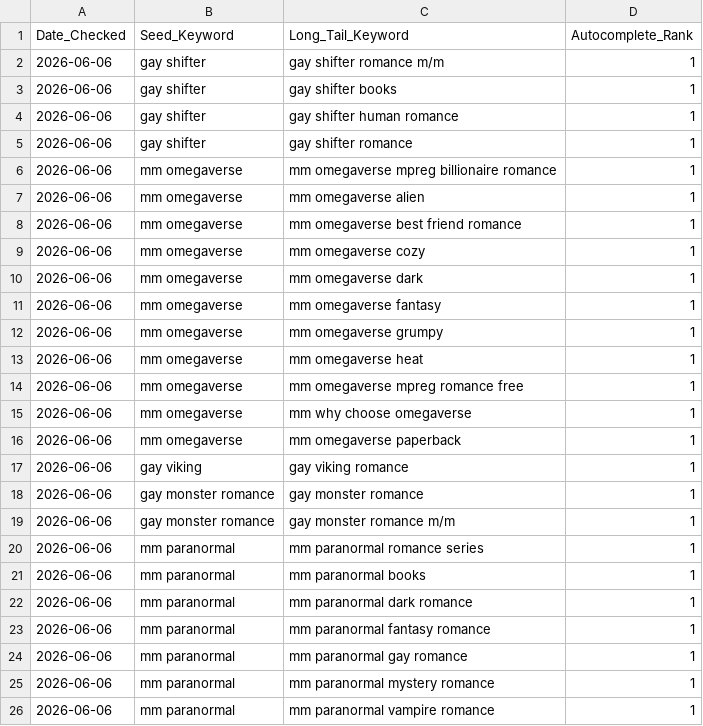
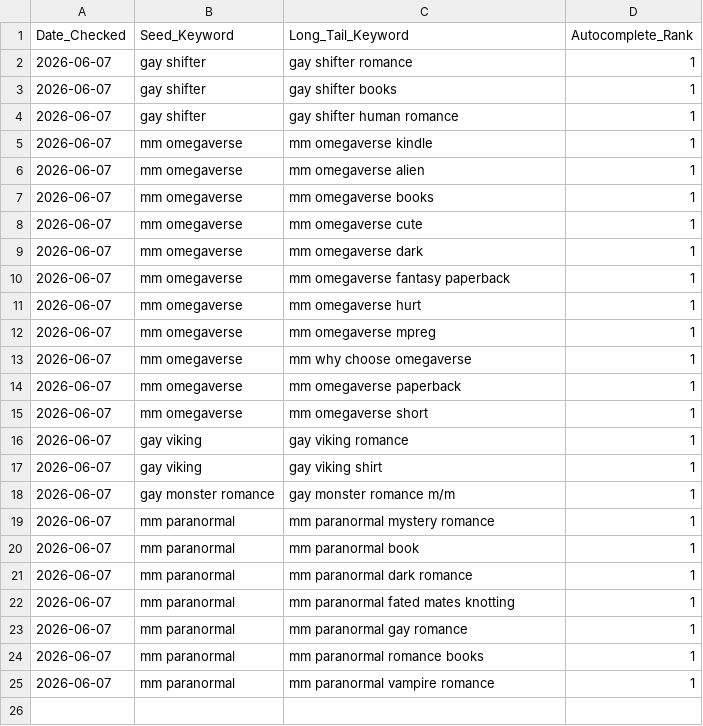
Before and after one commit to Detectiveyee/kdp-backend-data, a CSV file: search_volume_db.csv, drawn as a sheet.

Commit message:
Updated Keyword Search Volume: Sun Jun  7 03:38:15 UTC 2026

```diff
--- a/search_volume_db.csv
+++ b/search_volume_db.csv
@@ -1,26 +1,25 @@
 Date_Checked,Seed_Keyword,Long_Tail_Keyword,Autocomplete_Rank
-2026-06-06,gay shifter,gay shifter romance m/m,1
-2026-06-06,gay shifter,gay shifter books,1
-2026-06-06,gay shifter,gay shifter human romance,1
-2026-06-06,gay shifter,gay shifter romance,1
-2026-06-06,mm omegaverse,mm omegaverse mpreg billionaire romance,1
-2026-06-06,mm omegaverse,mm omegaverse alien,1
-2026-06-06,mm omegaverse,mm omegaverse best friend romance,1
-2026-06-06,mm omegaverse,mm omegaverse cozy,1
-2026-06-06,mm omegaverse,mm omegaverse dark,1
-2026-06-06,mm omegaverse,mm omegaverse fantasy,1
-2026-06-06,mm omegaverse,mm omegaverse grumpy,1
-2026-06-06,mm omegaverse,mm omegaverse heat,1
-2026-06-06,mm omegaverse,mm omegaverse mpreg romance free,1
-2026-06-06,mm omegaverse,mm why choose omegaverse,1
-2026-06-06,mm omegaverse,mm omegaverse paperback,1
-2026-06-06,gay viking,gay viking romance,1
-2026-06-06,gay monster romance,gay monster romance,1
-2026-06-06,gay monster romance,gay monster romance m/m,1
-2026-06-06,mm paranormal,mm paranormal romance series,1
-2026-06-06,mm paranormal,mm paranormal books,1
-2026-06-06,mm paranormal,mm paranormal dark romance,1
-2026-06-06,mm paranormal,mm paranormal fantasy romance,1
-2026-06-06,mm paranormal,mm paranormal gay romance,1
-2026-06-06,mm paranormal,mm paranormal mystery romance,1
-2026-06-06,mm paranormal,mm paranormal vampire romance,1
+2026-06-07,gay shifter,gay shifter romance,1
+2026-06-07,gay shifter,gay shifter books,1
+2026-06-07,gay shifter,gay shifter human romance,1
+2026-06-07,mm omegaverse,mm omegaverse kindle,1
+2026-06-07,mm omegaverse,mm omegaverse alien,1
+2026-06-07,mm omegaverse,mm omegaverse books,1
+2026-06-07,mm omegaverse,mm omegaverse cute,1
+2026-06-07,mm omegaverse,mm omegaverse dark,1
+2026-06-07,mm omegaverse,mm omegaverse fantasy paperback,1
+2026-06-07,mm omegaverse,mm omegaverse hurt,1
+2026-06-07,mm omegaverse,mm omegaverse mpreg,1
+2026-06-07,mm omegaverse,mm why choose omegaverse,1
+2026-06-07,mm omegaverse,mm omegaverse paperback,1
+2026-06-07,mm omegaverse,mm omegaverse short,1
+2026-06-07,gay viking,gay viking romance,1
+2026-06-07,gay viking,gay viking shirt,1
+2026-06-07,gay monster romance,gay monster romance m/m,1
+2026-06-07,mm paranormal,mm paranormal mystery romance,1
+2026-06-07,mm paranormal,mm paranormal book,1
+2026-06-07,mm paranormal,mm paranormal dark romance,1
+2026-06-07,mm paranormal,mm paranormal fated mates knotting,1
+2026-06-07,mm paranormal,mm paranormal gay romance,1
+2026-06-07,mm paranormal,mm paranormal romance books,1
+2026-06-07,mm paranormal,mm paranormal vampire romance,1
```
